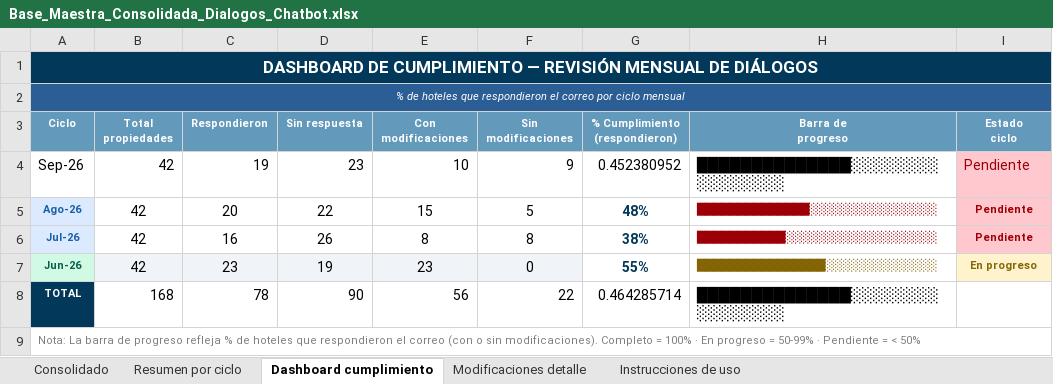
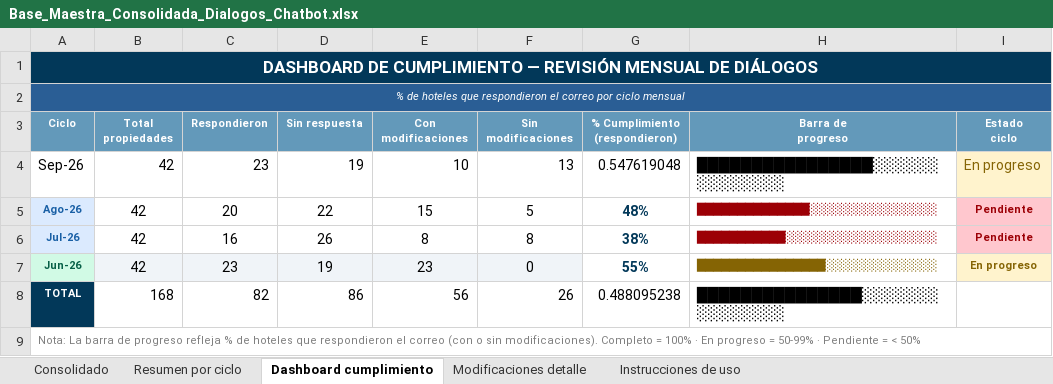
Before and after one commit to santiagocristancho0722/seguimiento-dialogos-chatbot-ghl, an Excel workbook: Base_Maestra_Consolidada_Dialogos_Chatbot.xlsx, sheet Dashboard cumplimiento, drawn as a sheet; values as stored, in another font and other column widths than the file's, no borders; the diff names each change by its address in the sheet, - before the commit and + after, or states it on an @@ line.

```diff
--- a/Base_Maestra_Consolidada_Dialogos_Chatbot.xlsx (sheet Dashboard cumplimiento)
+++ b/Base_Maestra_Consolidada_Dialogos_Chatbot.xlsx (sheet Dashboard cumplimiento)
-C4 (Respondieron): 19
+C4 (Respondieron): 23
-D4 (Sin respuesta): 23
+D4 (Sin respuesta): 19
-F4 (Sin modificaciones): 9
+F4 (Sin modificaciones): 13
-G4 (% Cumplimiento (respondieron)): 0.452380952
+G4 (% Cumplimiento (respondieron)): 0.547619048
-H4 (Barra de progreso): ██████████████░░░░░░░░░░░░░░░░
+H4 (Barra de progreso): ████████████████░░░░░░░░░░░░░░
-I4 (Estado ciclo): Pendiente
+I4 (Estado ciclo): En progreso
@@ I4 fill: #FFC7CE → #FFF3CD, text colour: #9C0006 → #856404 @@
-C8 (Respondieron): 78
+C8 (Respondieron): 82
-D8 (Sin respuesta): 90
+D8 (Sin respuesta): 86
-F8 (Sin modificaciones): 22
+F8 (Sin modificaciones): 26
-G8 (% Cumplimiento (respondieron)): 0.464285714
+G8 (% Cumplimiento (respondieron)): 0.488095238
-H8 (Barra de progreso): ██████████████░░░░░░░░░░░░░░░░
+H8 (Barra de progreso): ███████████████░░░░░░░░░░░░░░░
```
Also changed, not shown: sheet Consolidado, sheet Resumen por ciclo, 1 other file.
